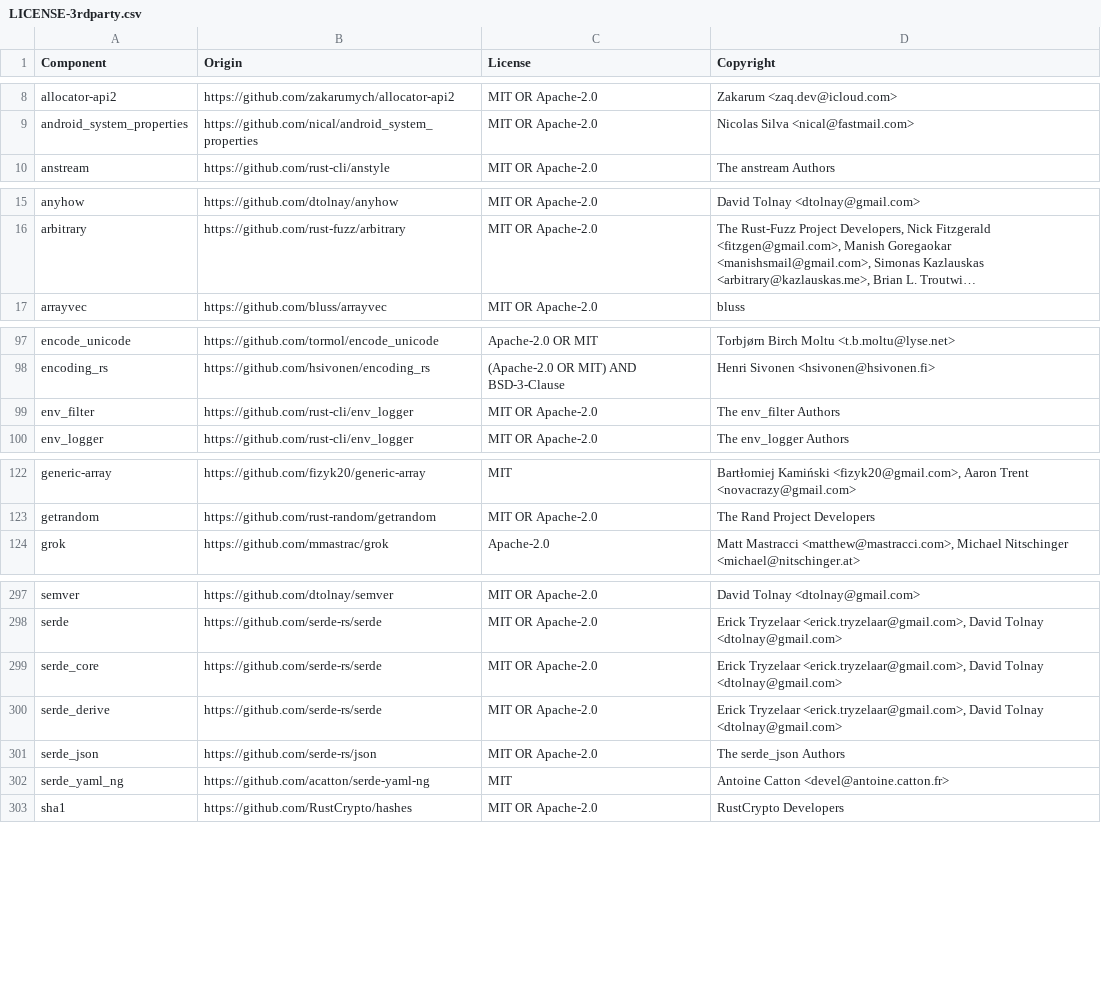
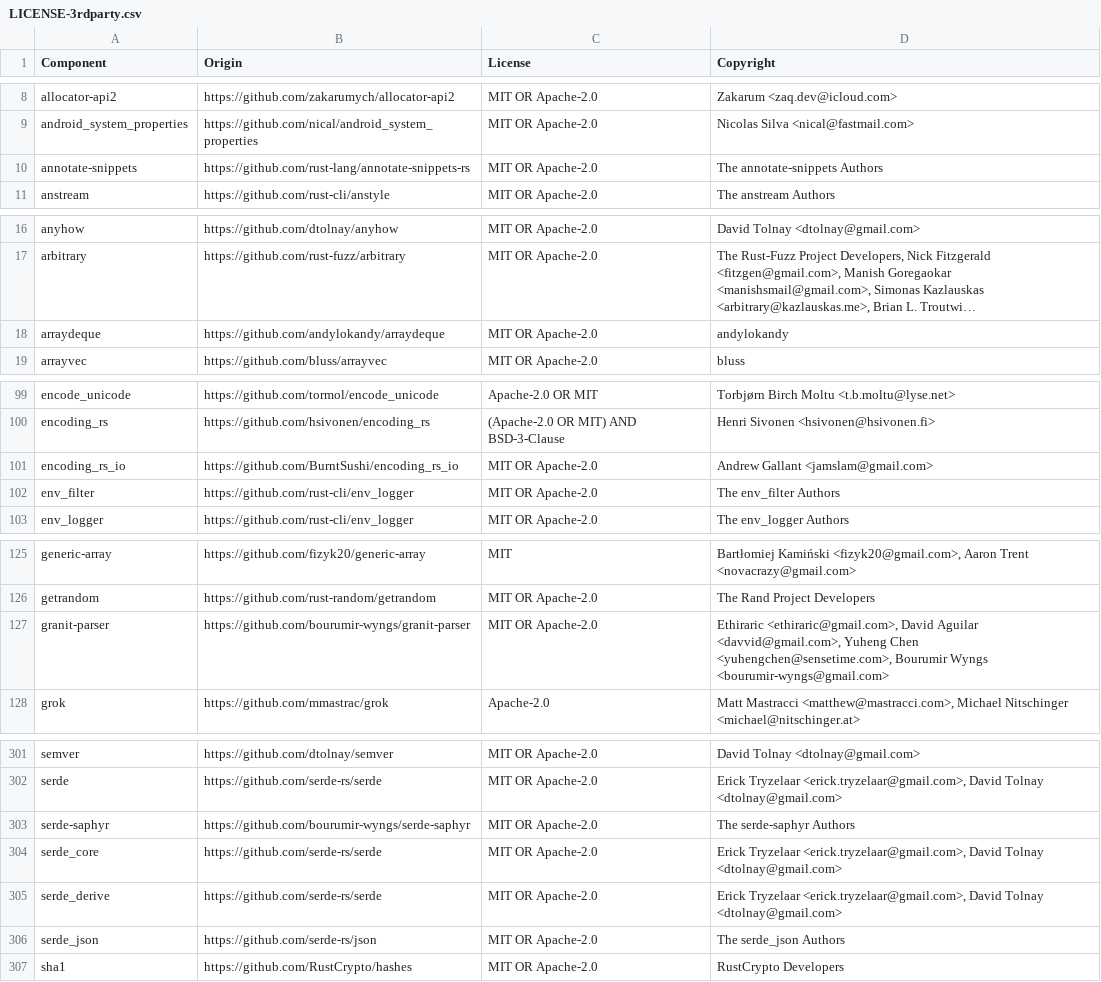
Before and after one commit to vectordotdev/vrl, a CSV file: LICENSE-3rdparty.csv, drawn as a sheet; only a part is shown, gaps mark what is left out; long unchanged cells end in …; removed rows and columns are numbered as before the commit, all else as after; the diff covers the shown part only; the diff names each change by its address in the sheet, - before the commit and + after, or states it on an @@ line.

Commit message:
chore(deps): replace serde_yaml_ng with serde-saphyr
serde_yaml_ng (like the deprecated serde_yaml it forked) depends on the
unmaintained unsafe-libyaml crate (RUSTSEC-2024-0449). Switch the
parse_yaml function and the build-time user-agent regex parsing to
serde-saphyr, a pure-Rust YAML 1.2 parser with a serde-compatible API.

This drops unsafe-libyaml from the dependency tree entirely, so the
corresponding cargo-deny advisory ignore is removed. Error messages
from parse_yaml for malformed input now use serde-saphyr's format.

```diff
--- a/LICENSE-3rdparty.csv
+++ b/LICENSE-3rdparty.csv
+row 10: annotate-snippets | https://github.com/rust-lang/annotate-snippets-rs | MIT OR Apache-2.0 | The annotate-snippets Authors
+row 18: arraydeque | https://github.com/andylokandy/arraydeque | MIT OR Apache-2.0 | andylokandy
+row 101: encoding_rs_io | https://github.com/BurntSushi/encoding_rs_io | MIT OR Apache-2.0 | Andrew Gallant <jamslam@gmail.com>
+row 127: granit-parser | https://github.com/bourumir-wyngs/granit-parser | MIT OR Apache-2.0 | Ethiraric <ethiraric@gmail.com>, David Aguilar <davvid@gmail.com>, Yuheng Chen <yuhengchen@sensetime.com>, Bourumir Wyngs <bourumir-wyngs@gmail.com>
+row 303: serde-saphyr | https://github.com/bourumir-wyngs/serde-saphyr | MIT OR Apache-2.0 | The serde-saphyr Authors
-row 302: serde_yaml_ng | https://github.com/acatton/serde-yaml-ng | MIT | Antoine Catton <devel@antoine.catton.fr>
```
Also changed, not shown: 1 removed row elsewhere in this file, 6 other files.
